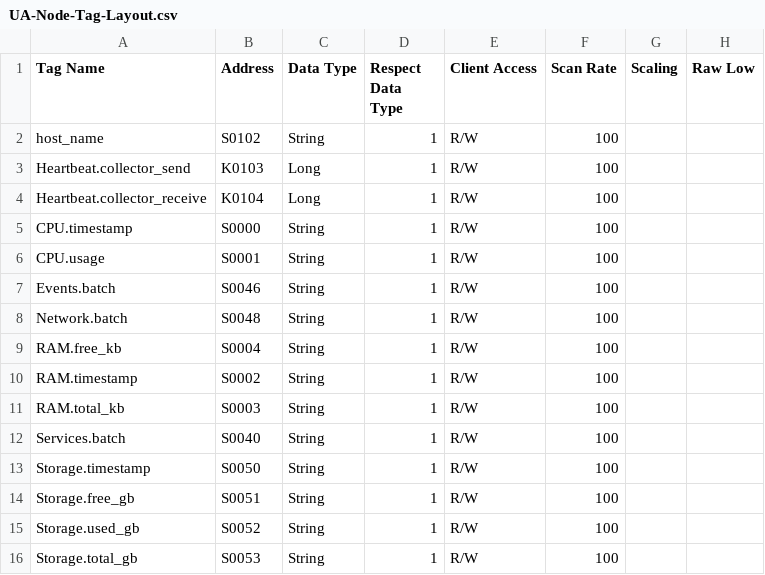
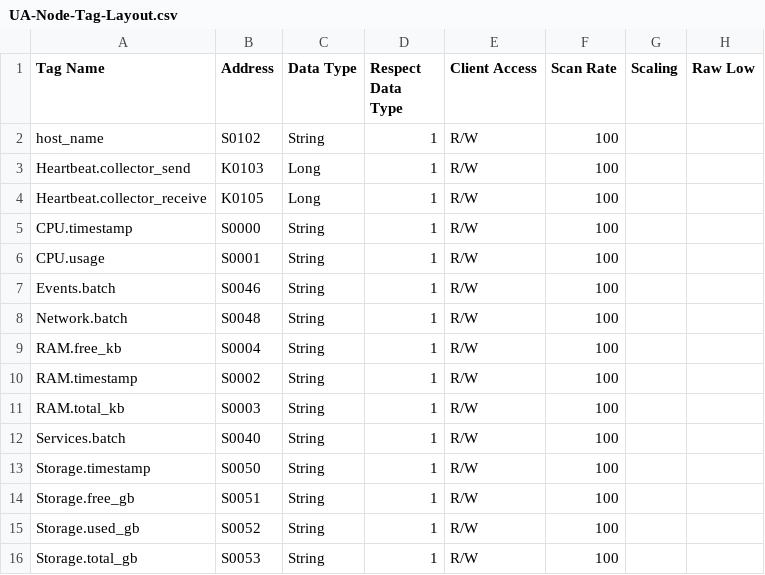
Before and after one commit to jpgtzg/KepServerLogger, a CSV file: docs/UA-Node-Tag-Layout.csv, drawn as a sheet; only a part is shown; the diff names each change by its address in the sheet, - before the commit and + after, or states it on an @@ line.

Commit message:
fix: space heartbeat Long tags so their K registers don't overlap

```diff
--- a/docs/UA-Node-Tag-Layout.csv
+++ b/docs/UA-Node-Tag-Layout.csv
-B4 (Address): K0104
+B4 (Address): K0105
```
